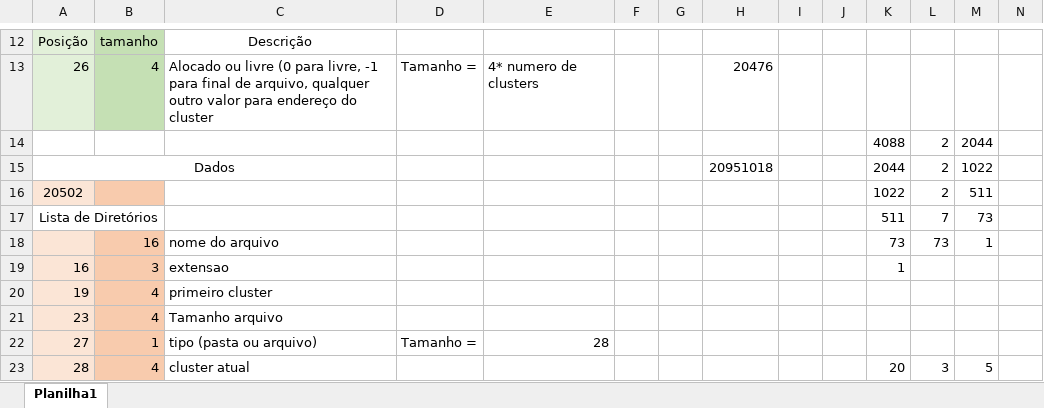
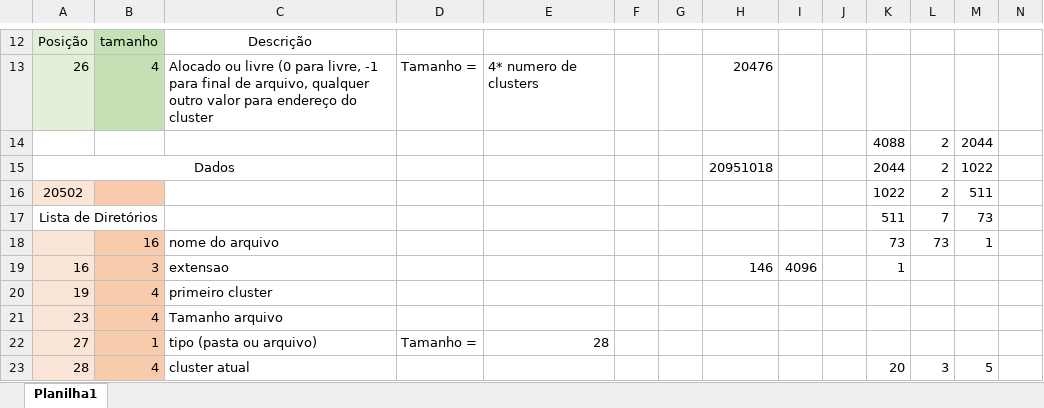
Before and after one commit to Mauriverti/trabalho3, an Excel workbook: Especificação.xlsx, sheet Planilha1, drawn as a sheet; only a part is shown, gaps mark what is left out; values as stored, in another font and other column widths than the file's, no borders; the diff names each change by its address in the sheet, - before the commit and + after, or states it on an @@ line.

```diff
--- a/Especificação.xlsx (sheet Planilha1)
+++ b/Especificação.xlsx (sheet Planilha1)
-H19: (empty)
+H19: 146
-I19: (empty)
+I19: 4096
```
Also changed, not shown: 2 other files.
